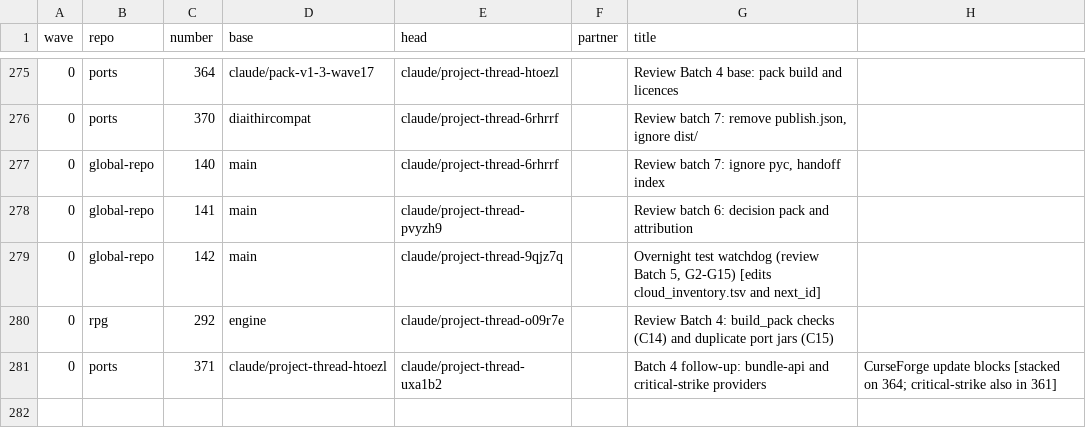
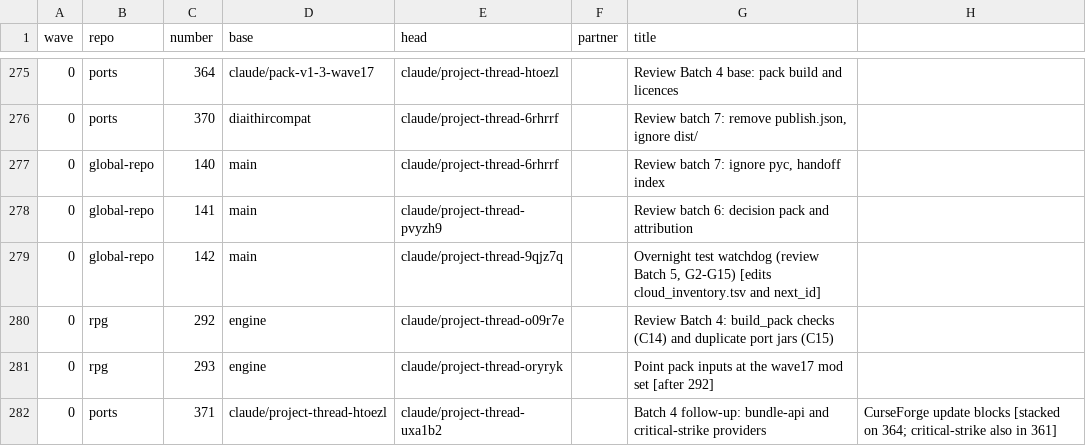
Before and after one commit to GeddyLifeson/Global-Repo, a CSV file: merge-safe/merge-order.csv, drawn as a sheet; only a part is shown, gaps mark what is left out; the diff names each change by its address in the sheet, - before the commit and + after, or states it on an @@ line.

```diff
--- a/merge-safe/merge-order.csv
+++ b/merge-safe/merge-order.csv
+row 281: 0 | rpg | 293 | engine | claude/project-thread-oryryk |  | Point pack inputs at the wave17 mod set [after 292]
```
